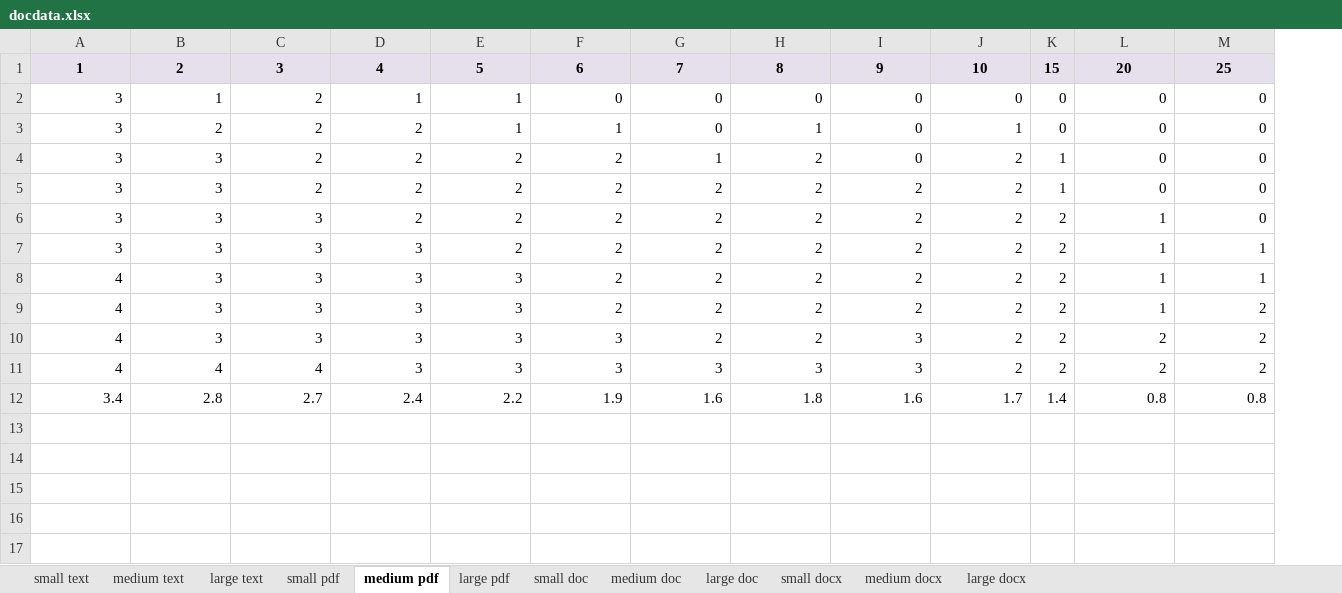
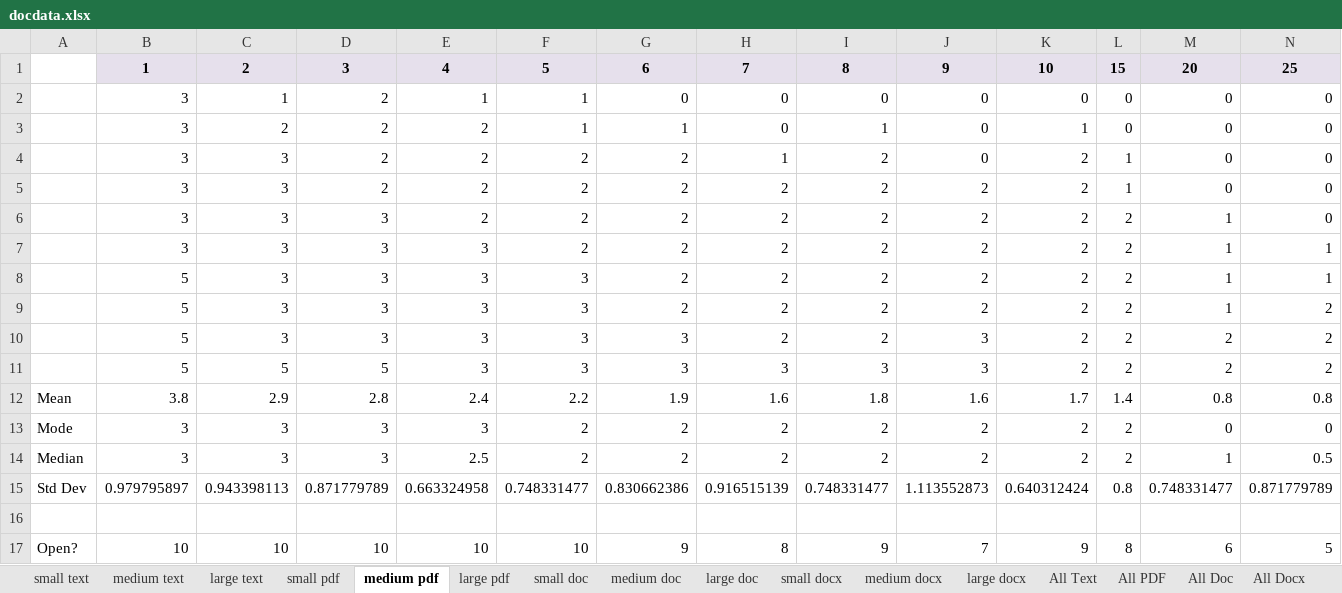
Before and after one commit to wjt1321/TeamOne, an Excel workbook: Ratings/docdata.xlsx, sheet medium pdf, drawn as a sheet; only a part is shown; values as stored, in another font and other column widths than the file's, no borders; addresses are those after the commit; rows hold the shown columns only; the diff names each change by its address in the sheet, - before the commit and + after, or states it on an @@ line.

```diff
--- a/Ratings/docdata.xlsx (sheet medium pdf)
+++ b/Ratings/docdata.xlsx (sheet medium pdf)
+sheet tab: All Text
+sheet tab: All PDF
+sheet tab: All Doc
+sheet tab: All Docx
+column A, row 12: Mean
-B8:B11: 4
+B8:B11: 5
-C11: 4
+C11: 5
-D11: 4
+D11: 5
-B12: 3.4
+B12: 3.8
-C12: 2.8
+C12: 2.9
-D12: 2.7
+D12: 2.8
+row 13: Mode | 3 | 3 | 3 | 3 | 2 | 2 | 2 | 2 | 2 | 2 | 2 | 0 | 0
+row 14: Median | 3 | 3 | 3 | 2.5 | 2 | 2 | 2 | 2 | 2 | 2 | 2 | 1 | 0.5
+row 15: Std Dev | 0.979795897 | 0.943398113 | 0.871779789 | 0.663324958 | 0.748331477 | 0.830662386 | 0.916515139 | 0.748331477 | 1.113552873 | 0.640312424 | 0.8 | 0.748331477 | 0.871779789
+row 16: (empty)
+row 17: Open? | 10 | 10 | 10 | 10 | 10 | 9 | 8 | 9 | 7 | 9 | 8 | 6 | 5
```
Also changed, not shown: sheet large doc, sheet medium text, sheet medium doc, sheet large text, sheet small doc, sheet small pdf, 5 more sheets, other sheet tabs, formulas that keep their value, charts or pictures, 1 other file.
